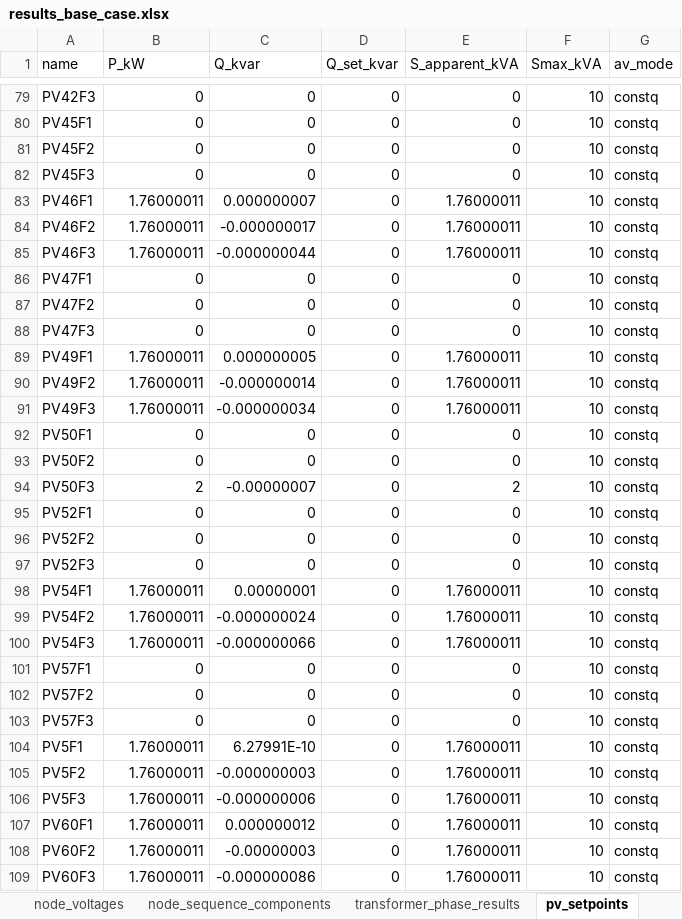
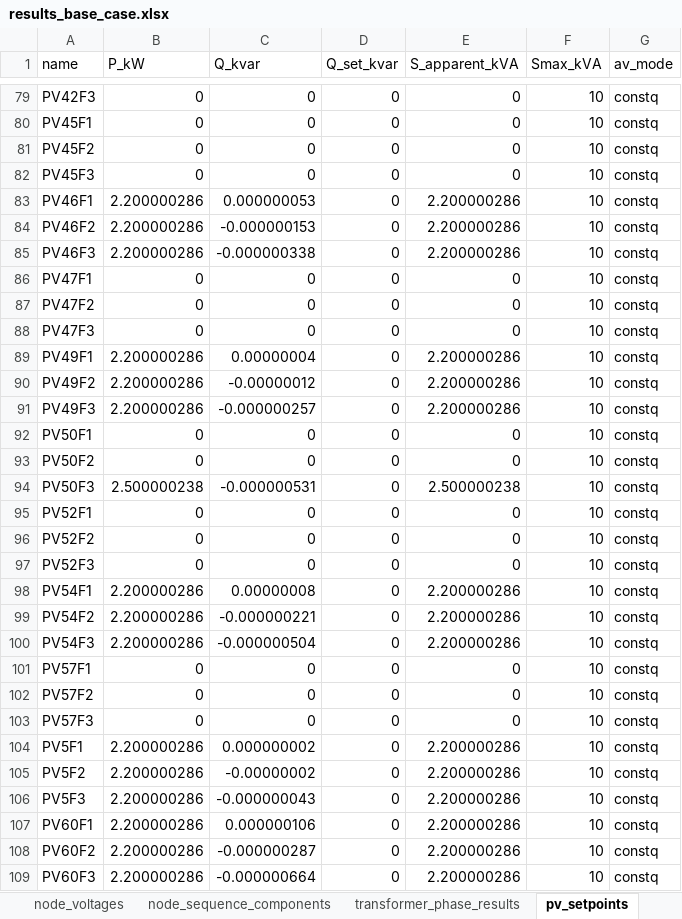
Before and after one commit to dprzepiorka/ZET26, an Excel workbook: results_base_case.xlsx, sheet pv_setpoints, drawn as a sheet; only a part is shown, gaps mark what is left out; values as stored, in another font and other column widths than the file's, no borders; the diff covers the shown part only; the diff names each change by its address in the sheet, - before the commit and + after, or states it on an @@ line.

```diff
--- a/results_base_case.xlsx (sheet pv_setpoints)
+++ b/results_base_case.xlsx (sheet pv_setpoints)
-B83:B85 (P_kW): 1.76000011
+B83:B85 (P_kW): 2.200000286
-C83 (Q_kvar): 0.000000007
+C83 (Q_kvar): 0.000000053
-E83:E85 (S_apparent_kVA): 1.76000011
+E83:E85 (S_apparent_kVA): 2.200000286
-C84 (Q_kvar): -0.000000017
+C84 (Q_kvar): -0.000000153
-C85 (Q_kvar): -0.000000044
+C85 (Q_kvar): -0.000000338
-B89:B91 (P_kW): 1.76000011
+B89:B91 (P_kW): 2.200000286
-C89 (Q_kvar): 0.000000005
+C89 (Q_kvar): 0.00000004
-E89:E91 (S_apparent_kVA): 1.76000011
+E89:E91 (S_apparent_kVA): 2.200000286
-C90 (Q_kvar): -0.000000014
+C90 (Q_kvar): -0.00000012
-C91 (Q_kvar): -0.000000034
+C91 (Q_kvar): -0.000000257
-B94 (P_kW): 2
+B94 (P_kW): 2.500000238
-C94 (Q_kvar): -0.00000007
+C94 (Q_kvar): -0.000000531
-E94 (S_apparent_kVA): 2
+E94 (S_apparent_kVA): 2.500000238
-B98:B100 (P_kW): 1.76000011
+B98:B100 (P_kW): 2.200000286
-C98 (Q_kvar): 0.00000001
+C98 (Q_kvar): 0.00000008
-E98:E100 (S_apparent_kVA): 1.76000011
+E98:E100 (S_apparent_kVA): 2.200000286
-C99 (Q_kvar): -0.000000024
+C99 (Q_kvar): -0.000000221
-C100 (Q_kvar): -0.000000066
+C100 (Q_kvar): -0.000000504
-B104:B109 (P_kW): 1.76000011
+B104:B109 (P_kW): 2.200000286
-C104 (Q_kvar): 6.27991E-10
+C104 (Q_kvar): 0.000000002
-E104:E109 (S_apparent_kVA): 1.76000011
+E104:E109 (S_apparent_kVA): 2.200000286
-C105 (Q_kvar): -0.000000003
+C105 (Q_kvar): -0.00000002
-C106 (Q_kvar): -0.000000006
+C106 (Q_kvar): -0.000000043
-C107 (Q_kvar): 0.000000012
+C107 (Q_kvar): 0.000000106
-C108 (Q_kvar): -0.00000003
+C108 (Q_kvar): -0.000000287
-C109 (Q_kvar): -0.000000086
+C109 (Q_kvar): -0.000000664
```
Also changed, not shown: 192 edited cells elsewhere in this sheet, sheet node_voltages, sheet node_sequence_components, sheet branch_losses, sheet indicators, sheet pv_input, sheet transformer_phase_results, 1 more sheet, 9 other files.
